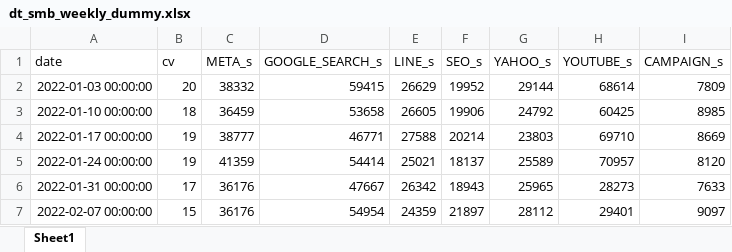
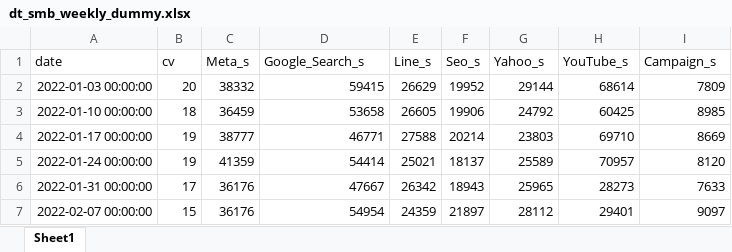
Before and after one commit to waffle-ai/mmm-analyzer, an Excel workbook: mmm_engine/data/dt_smb_weekly_dummy.xlsx, sheet Sheet1, drawn as a sheet; only a part is shown; values as stored, in another font and other column widths than the file's, no borders; the diff names each change by its address in the sheet, - before the commit and + after, or states it on an @@ line.

```diff
--- a/mmm_engine/data/dt_smb_weekly_dummy.xlsx (sheet Sheet1)
+++ b/mmm_engine/data/dt_smb_weekly_dummy.xlsx (sheet Sheet1)
-C1: META_s
+C1: Meta_s
-D1: GOOGLE_SEARCH_s
+D1: Google_Search_s
-E1: LINE_s
+E1: Line_s
-F1: SEO_s
+F1: Seo_s
-G1: YAHOO_s
+G1: Yahoo_s
-H1: YOUTUBE_s
+H1: YouTube_s
-I1: CAMPAIGN_s
+I1: Campaign_s
```
Also changed, not shown: 24 other files.
